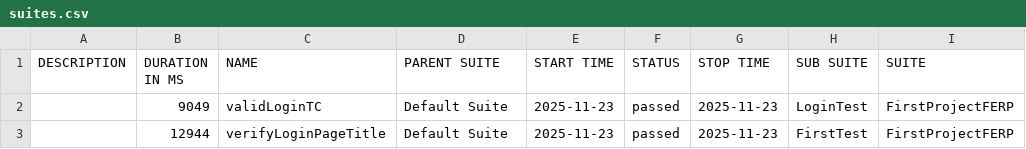
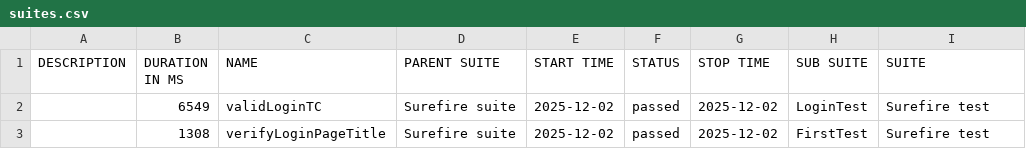
Before and after one commit to teamtester60-code/Full-Test-Case, a CSV file: test-output/full-report/data/suites.csv, drawn as a sheet; only a part is shown; the diff names each change by its address in the sheet, - before the commit and + after, or states it on an @@ line.

```diff
--- a/test-output/full-report/data/suites.csv
+++ b/test-output/full-report/data/suites.csv
-B2 (DURATION IN MS): 9049
+B2 (DURATION IN MS): 6549
-D2:D3 (PARENT SUITE): Default Suite
+D2:D3 (PARENT SUITE): Surefire suite
-E2:E3 (START TIME): 2025-11-23
+E2:E3 (START TIME): 2025-12-02
-G2:G3 (STOP TIME): 2025-11-23
+G2:G3 (STOP TIME): 2025-12-02
-I2:I3 (SUITE): FirstProjectFERP
+I2:I3 (SUITE): Surefire test
-B3 (DURATION IN MS): 12944
+B3 (DURATION IN MS): 1308
```
Also changed, not shown: 43 other files.
